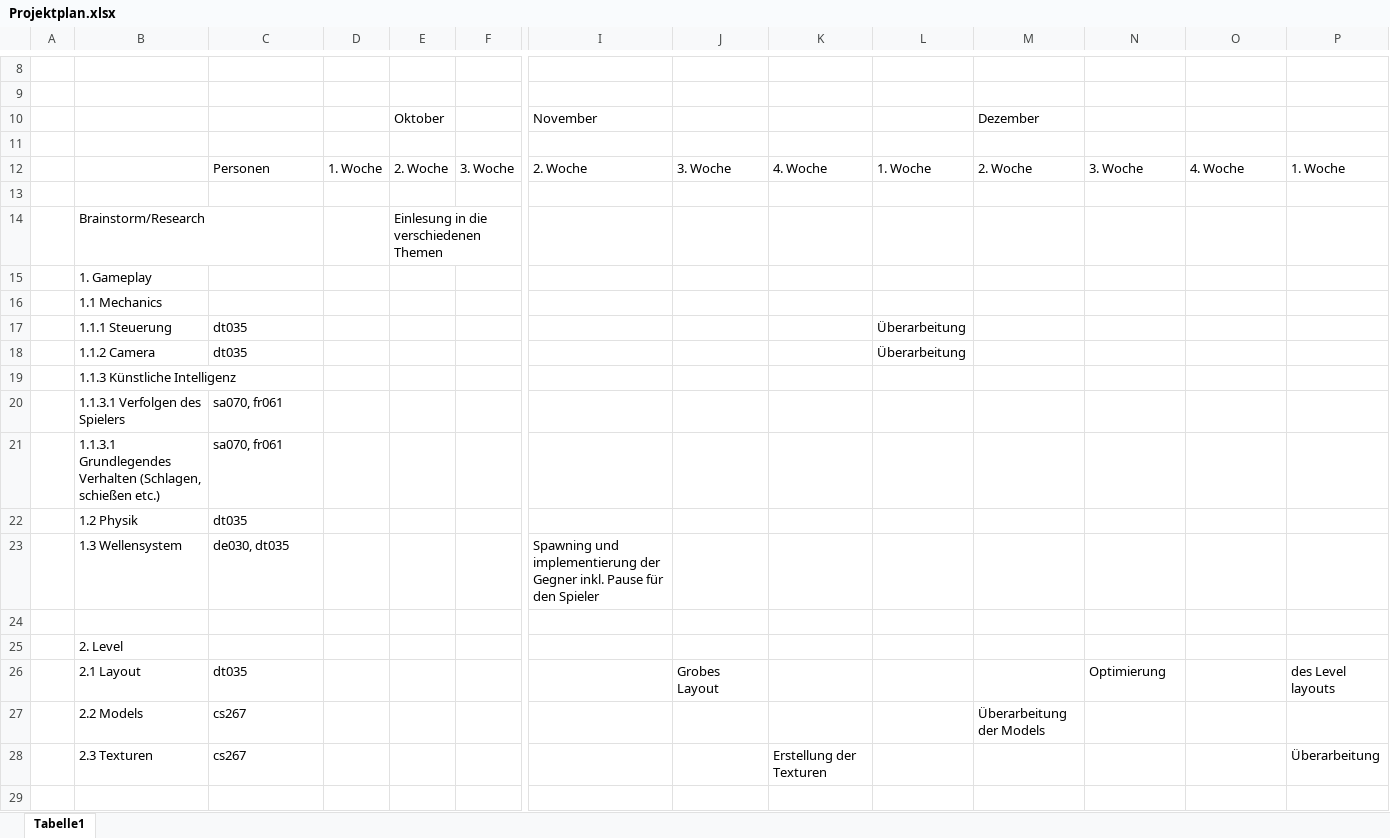
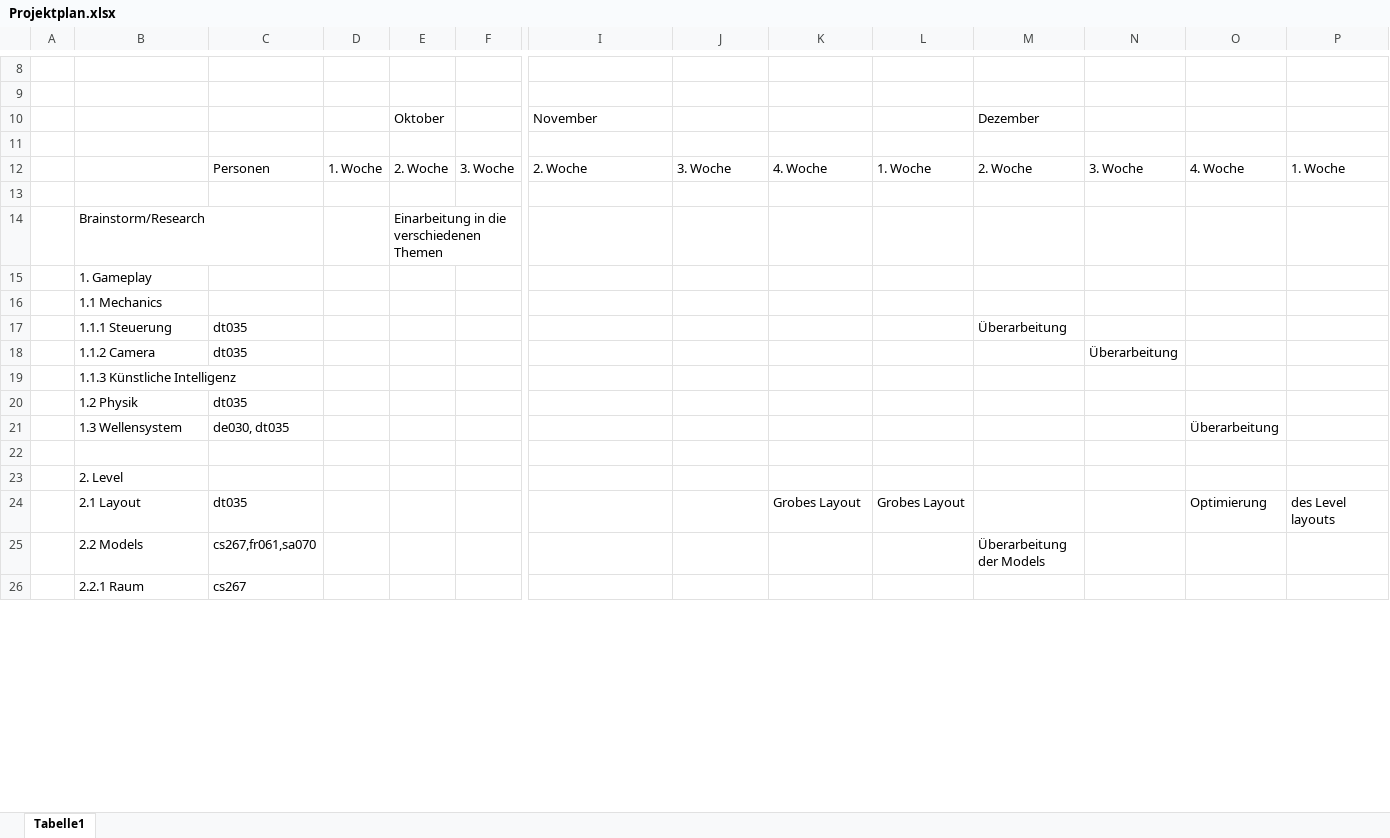
Before and after one commit to dtomschitz/bar-brawler, an Excel workbook: Projektplan.xlsx, sheet Tabelle1, drawn as a sheet; only a part is shown, gaps mark what is left out; values as stored, in another font and other column widths than the file's, no cell formats; removed rows and columns are numbered as before the commit, all else as after; rows hold the shown columns only; the diff covers the shown part only; the diff names each change by its address in the sheet, - before the commit and + after, or states it on an @@ line.

```diff
--- a/Projektplan.xlsx (sheet Tabelle1)
+++ b/Projektplan.xlsx (sheet Tabelle1)
-E14: Einlesung in die verschiedenen Themen
+E14: Einarbeitung in die verschiedenen Themen
-L17:L18: Überarbeitung
+L17:L18: (empty)
-M17: (empty)
+M17: Überarbeitung
-N18: (empty)
+N18: Überarbeitung
-row 20:  | 1.1.3.1 Verfolgen des Spielers | sa070, fr061
-row 21:  | 1.1.3.1 Grundlegendes Verhalten (Schlagen, schießen etc.) | sa070, fr061
-I21: Spawning und implementierung der Gegner inkl. Pause für den Spieler
+I21: (empty)
-O21: (empty)
+O21: Überarbeitung
-row 26:  | 2.1 Layout | dt035 |  |  |  |  | Grobes Layout |  |  |  | Optimierung |  | des Level layouts
+row 24:  | 2.1 Layout | dt035 |  |  |  |  |  | Grobes Layout | Grobes Layout |  |  | Optimierung | des Level layouts
-C25: cs267
+C25: cs267,fr061,sa070
-row 28:  | 2.3 Texturen | cs267 |  |  |  |  |  | Erstellung der Texturen |  |  |  |  | Überarbeitung
-row 26: (empty)
+row 26:  | 2.2.1 Raum | cs267
```
Also changed, not shown: 12 added rows, 3 removed rows and 7 edited cells elsewhere in this sheet, cell formats.
